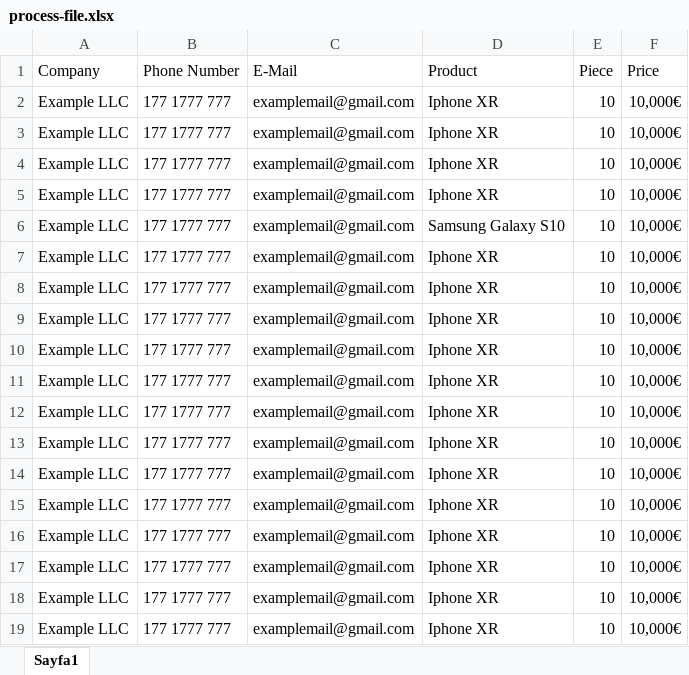
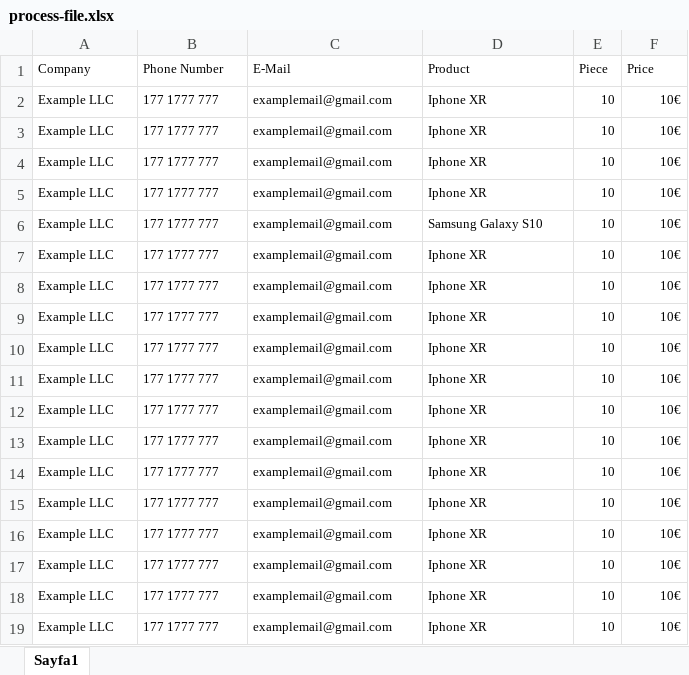
Before and after one commit to jack5341/invoice-printer, an Excel workbook: server/process-file.xlsx, sheet Sayfa1, drawn as a sheet; values as stored, in another font and other column widths than the file's, no borders; charts and pictures not drawn; the diff names each change by its address in the sheet, - before the commit and + after, or states it on an @@ line.

Commit message:
fix: xlsx file extenstion freeze problem

```diff
--- a/server/process-file.xlsx (sheet Sayfa1)
+++ b/server/process-file.xlsx (sheet Sayfa1)
@@ A1:F19 text size: smaller @@
-F2:F19 (Price): 10,000€
+F2:F19 (Price): 10€
```
Also changed, not shown: charts or pictures, 4 other files.
